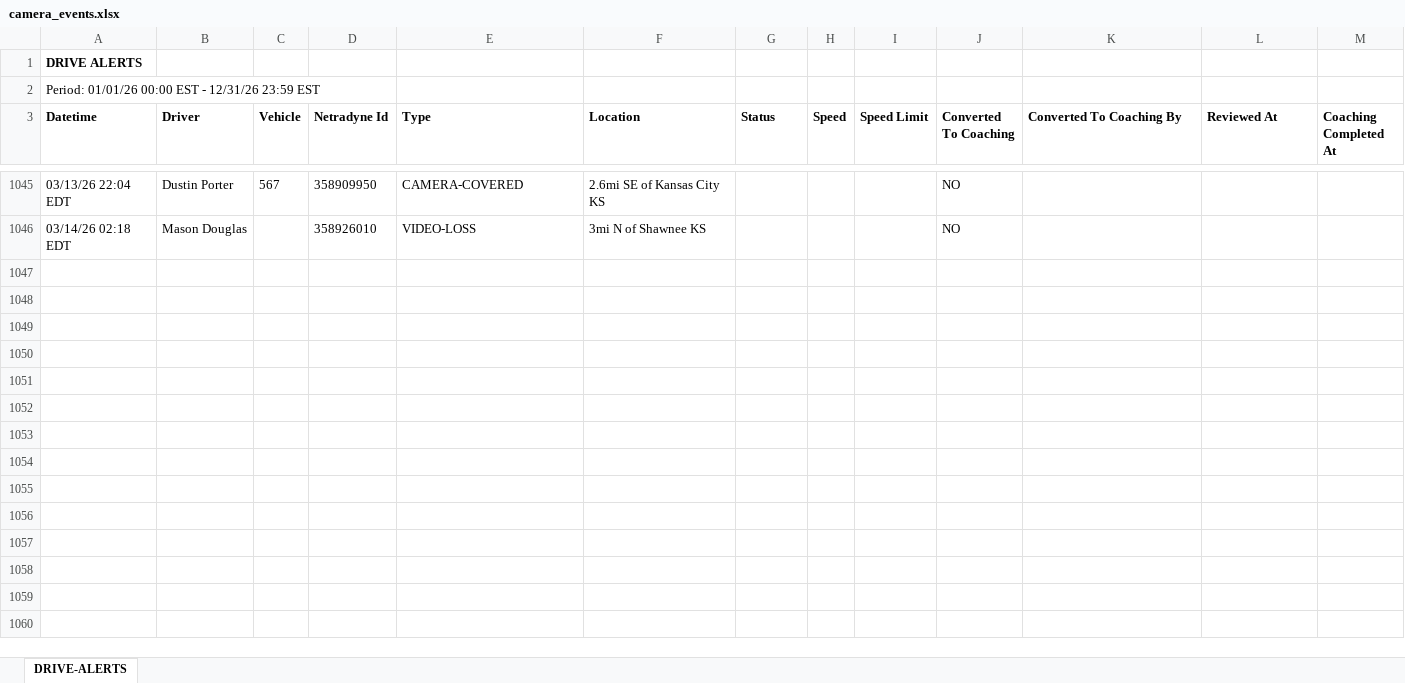
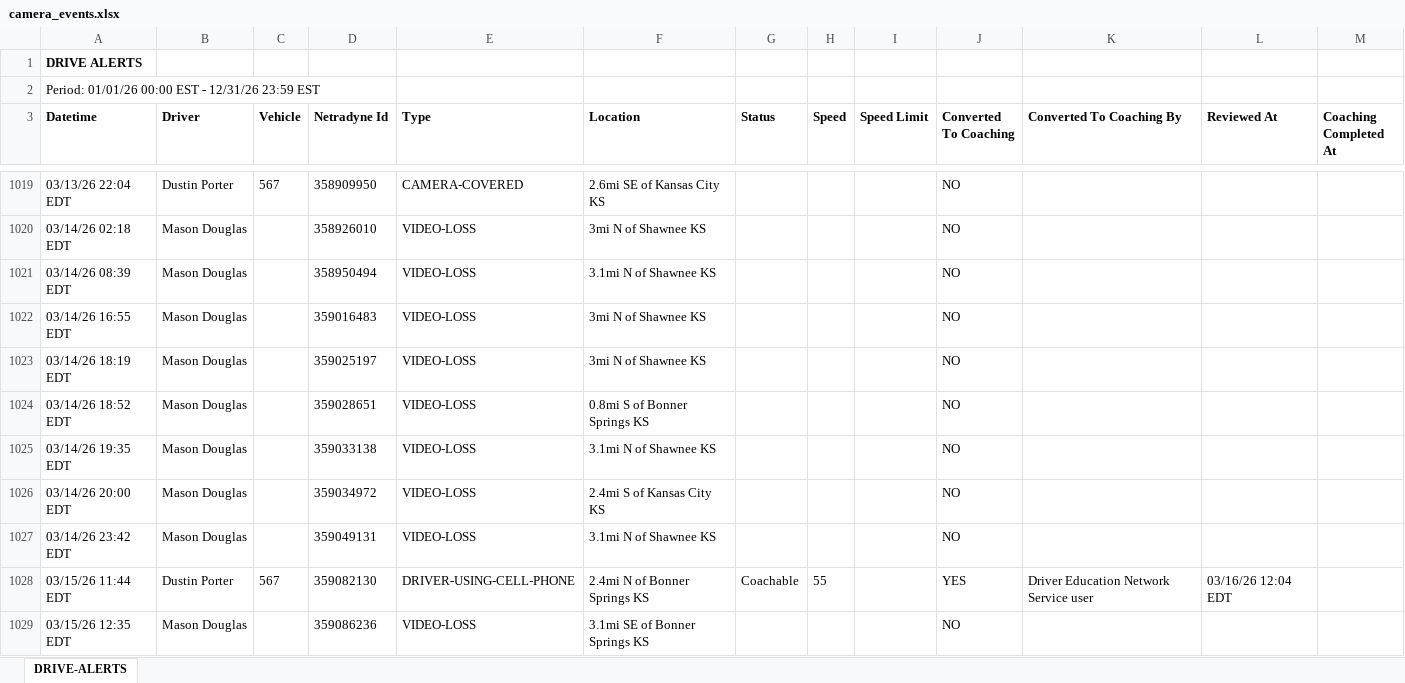
Before and after one commit to jmullins-DEN/Alandon-Tow-Service, an Excel workbook: camera_events.xlsx, sheet DRIVE-ALERTS, drawn as a sheet; only a part is shown, gaps mark what is left out; values as stored, in another font and other column widths than the file's, no borders; the diff covers the shown part only; the diff names each change by its address in the sheet, - before the commit and + after, or states it on an @@ line.

Commit message:
Add files via upload

```diff
--- a/camera_events.xlsx (sheet DRIVE-ALERTS)
+++ b/camera_events.xlsx (sheet DRIVE-ALERTS)
+row 1021: 03/14/26 08:39 EDT | Mason Douglas |  | 358950494 | VIDEO-LOSS | 3.1mi N of Shawnee KS |  |  |  | NO
+row 1022: 03/14/26 16:55 EDT | Mason Douglas |  | 359016483 | VIDEO-LOSS | 3mi N of Shawnee KS |  |  |  | NO
+row 1023: 03/14/26 18:19 EDT | Mason Douglas |  | 359025197 | VIDEO-LOSS | 3mi N of Shawnee KS |  |  |  | NO
+row 1024: 03/14/26 18:52 EDT | Mason Douglas |  | 359028651 | VIDEO-LOSS | 0.8mi S of Bonner Springs KS |  |  |  | NO
+row 1025: 03/14/26 19:35 EDT | Mason Douglas |  | 359033138 | VIDEO-LOSS | 3.1mi N of Shawnee KS |  |  |  | NO
+row 1026: 03/14/26 20:00 EDT | Mason Douglas |  | 359034972 | VIDEO-LOSS | 2.4mi S of Kansas City KS |  |  |  | NO
+row 1027: 03/14/26 23:42 EDT | Mason Douglas |  | 359049131 | VIDEO-LOSS | 3.1mi N of Shawnee KS |  |  |  | NO
+row 1028: 03/15/26 11:44 EDT | Dustin Porter | 567 | 359082130 | DRIVER-USING-CELL-PHONE | 2.4mi N of Bonner Springs KS | Coachable | 55 |  | YES | Driver Education Network Service user | 03/16/26 12:04 EDT
+row 1029: 03/15/26 12:35 EDT | Mason Douglas |  | 359086236 | VIDEO-LOSS | 3.1mi SE of Bonner Springs KS |  |  |  | NO
```
Also changed, not shown: 92 added rows, 26 removed rows, 2 moved rows and 13 edited cells elsewhere in this sheet.
